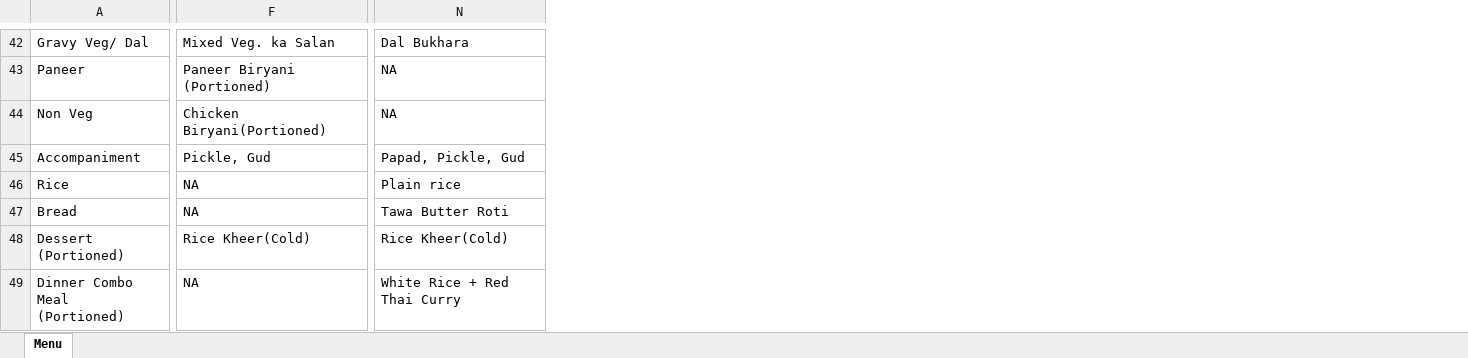
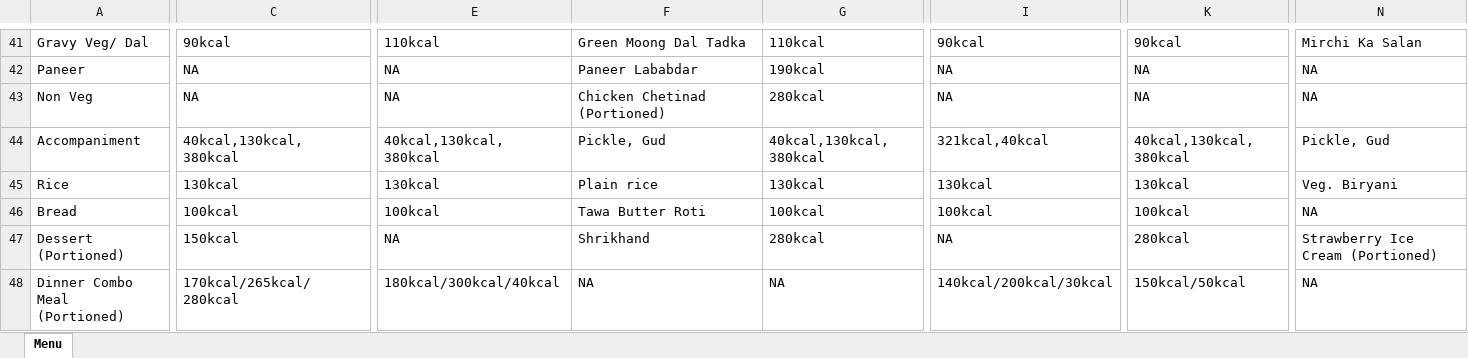
Before and after one commit to ajayc-iima/mess-menu, an Excel workbook: sample/mess-menu-sample.xlsx, sheet Menu, drawn as a sheet; only a part is shown, gaps mark what is left out; values as stored, in another font and other column widths than the file's, no cell formats; addresses are those after the commit; the diff covers the shown part only; the diff names each change by its address in the sheet, - before the commit and + after, or states it on an @@ line.

```diff
--- a/sample/mess-menu-sample.xlsx (sheet Menu)
+++ b/sample/mess-menu-sample.xlsx (sheet Menu)
@@ column C unhidden, rows 41-48: 90kcal | NA | NA | 40kcal,130kcal, 380kcal | 130kcal | 100kcal | 150kcal | 170kcal/265kcal/280kcal @@
@@ column E unhidden, rows 41-48: 110kcal | NA | NA | 40kcal,130kcal, 380kcal | 130kcal | 100kcal | NA | 180kcal/300kcal/40kcal @@
@@ column G unhidden, rows 41-48: 110kcal | 190kcal | 280kcal | 40kcal,130kcal, 380kcal | 130kcal | 100kcal | 280kcal | NA @@
@@ column I unhidden, rows 41-48: 90kcal | NA | NA | 321kcal,40kcal | 130kcal | 100kcal | NA | 140kcal/200kcal/30kcal @@
@@ column K unhidden, rows 41-48: 90kcal | NA | NA | 40kcal,130kcal, 380kcal | 130kcal | 100kcal | 280kcal | 150kcal/50kcal @@
-F41: Mixed Veg. ka Salan
+F41: Green Moong Dal Tadka
-N41: Dal Bukhara
+N41: Mirchi Ka Salan
-F42: Paneer Biryani (Portioned)
+F42: Paneer Lababdar
-F43: Chicken Biryani(Portioned)
+F43: Chicken Chetinad (Portioned)
-N44: Papad, Pickle, Gud
+N44: Pickle, Gud
-F45: NA
+F45: Plain rice
-N45: Plain rice
+N45: Veg. Biryani
-F46: NA
+F46: Tawa Butter Roti
-N46: Tawa Butter Roti
+N46: NA
-F47: Rice Kheer(Cold)
+F47: Shrikhand
-N47: Rice Kheer(Cold)
+N47: Strawberry Ice Cream (Portioned)
-N48: White Rice + Red Thai Curry
+N48: NA
```
Also changed, not shown: 5 added rows, 6 removed rows, 2 added columns and 85 edited cells elsewhere in this sheet, cell formats, hidden cells.
